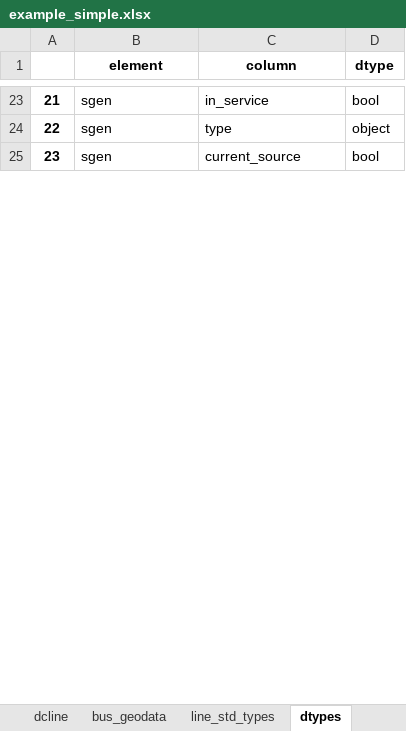
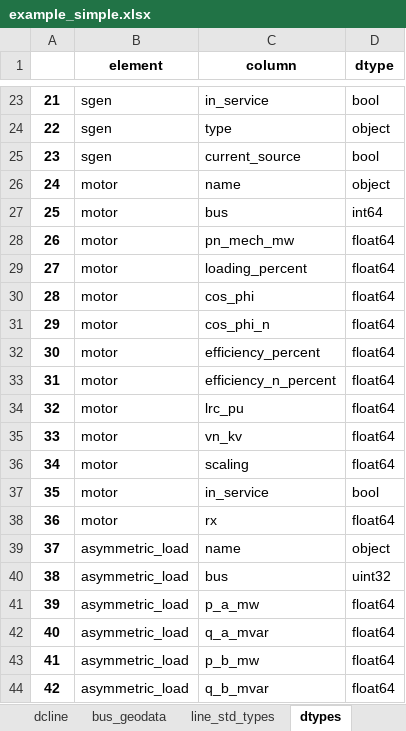
Before and after one commit to jiahechu/propens-pandapower, an Excel workbook: topologies_predefined/example_simple.xlsx, sheet dtypes, drawn as a sheet; only a part is shown, gaps mark what is left out; values as stored, in another font and other column widths than the file's, no borders; the diff covers the shown part only; the diff names each change by its address in the sheet, - before the commit and + after, or states it on an @@ line.

```diff
--- a/topologies_predefined/example_simple.xlsx (sheet dtypes)
+++ b/topologies_predefined/example_simple.xlsx (sheet dtypes)
+row 26: 24 | motor | name | object
+row 27: 25 | motor | bus | int64
+row 28: 26 | motor | pn_mech_mw | float64
+row 29: 27 | motor | loading_percent | float64
+row 30: 28 | motor | cos_phi | float64
+row 31: 29 | motor | cos_phi_n | float64
+row 32: 30 | motor | efficiency_percent | float64
+row 33: 31 | motor | efficiency_n_percent | float64
+row 34: 32 | motor | lrc_pu | float64
+row 35: 33 | motor | vn_kv | float64
+row 36: 34 | motor | scaling | float64
+row 37: 35 | motor | in_service | bool
+row 38: 36 | motor | rx | float64
+row 39: 37 | asymmetric_load | name | object
+row 40: 38 | asymmetric_load | bus | uint32
+row 41: 39 | asymmetric_load | p_a_mw | float64
+row 42: 40 | asymmetric_load | q_a_mvar | float64
+row 43: 41 | asymmetric_load | p_b_mw | float64
+row 44: 42 | asymmetric_load | q_b_mvar | float64
```
Also changed, not shown: 116 added rows, 4 edited cells and row numbers in column A elsewhere in this sheet, template_scenario.xlsx, topologies_predefined/four_load_branch.xlsx, 21 other files.
